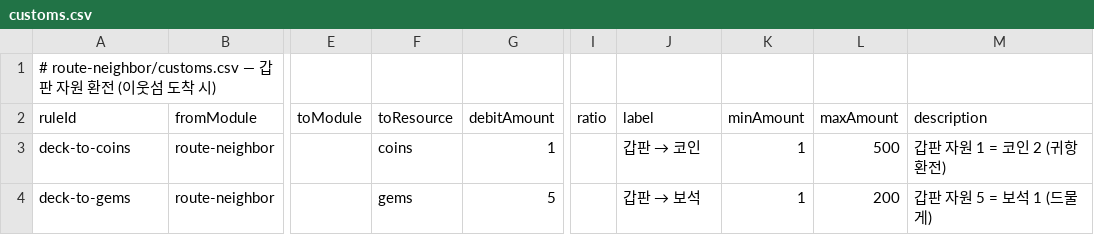
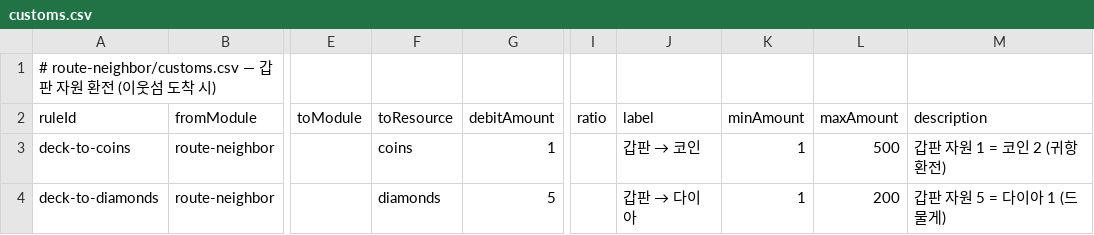
Before and after one commit to mejecrew-cmd/idongworld, a CSV file: packages/modules/route-neighbor/customs.csv, drawn as a sheet; only a part is shown, gaps mark what is left out; the diff names each change by its address in the sheet, - before the commit and + after, or states it on an @@ line.

```diff
--- a/packages/modules/route-neighbor/customs.csv
+++ b/packages/modules/route-neighbor/customs.csv
-A4 (ruleId): deck-to-gems
+A4 (ruleId): deck-to-diamonds
-F4 (toResource): gems
+F4 (toResource): diamonds
@@ J4 (label): 갑판 → 보석 → 갑판 → 다이아 @@
-M4 (description): 갑판 자원 5 = 보석 1 (드물게)
+M4 (description): 갑판 자원 5 = 다이아 1 (드물게)
```
Also changed, not shown: packages/modules/host/balance.csv, packages/modules/zone-garden/customs.csv, 38 other files.
